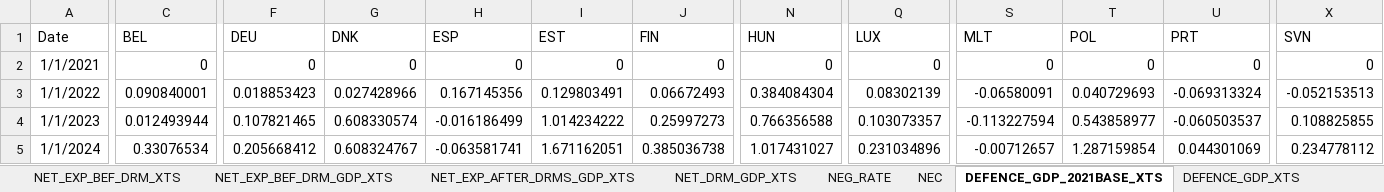
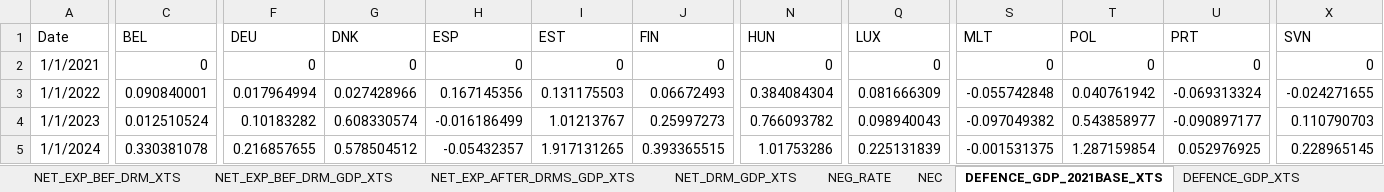
Before and after one commit to mflanagan201/gcal_auto, an Excel workbook: fiscaldata.xlsx, sheet DEFENCE_GDP_2021BASE_XTS, drawn as a sheet; only a part is shown, gaps mark what is left out; values as stored, in another font and other column widths than the file's, no borders; the diff covers the shown part only; the diff names each change by its address in the sheet, - before the commit and + after, or states it on an @@ line.

```diff
--- a/fiscaldata.xlsx (sheet DEFENCE_GDP_2021BASE_XTS)
+++ b/fiscaldata.xlsx (sheet DEFENCE_GDP_2021BASE_XTS)
-F3 (DEU): 0.018853423
+F3 (DEU): 0.017964994
-I3 (EST): 0.129803491
+I3 (EST): 0.131175503
-Q3 (LUX): 0.08302139
+Q3 (LUX): 0.081666309
-S3 (MLT): -0.06580091
+S3 (MLT): -0.055742848
-T3 (POL): 0.040729693
+T3 (POL): 0.040761942
-X3 (SVN): -0.052153513
+X3 (SVN): -0.024271655
-C4 (BEL): 0.012493944
+C4 (BEL): 0.012510524
-F4 (DEU): 0.107821465
+F4 (DEU): 0.10183282
-I4 (EST): 1.014234222
+I4 (EST): 1.01213767
-N4 (HUN): 0.766356588
+N4 (HUN): 0.766093782
-Q4 (LUX): 0.103073357
+Q4 (LUX): 0.098940043
-S4 (MLT): -0.113227594
+S4 (MLT): -0.097049382
-U4 (PRT): -0.060503537
+U4 (PRT): -0.090897177
-X4 (SVN): 0.108825855
+X4 (SVN): 0.110790703
-C5 (BEL): 0.33076534
+C5 (BEL): 0.330381078
-F5 (DEU): 0.205668412
+F5 (DEU): 0.216857655
-G5 (DNK): 0.608324767
+G5 (DNK): 0.578504512
-H5 (ESP): -0.063581741
+H5 (ESP): -0.05432357
-I5 (EST): 1.671162051
+I5 (EST): 1.917131265
-J5 (FIN): 0.385036738
+J5 (FIN): 0.393365515
-N5 (HUN): 1.017431027
+N5 (HUN): 1.01753286
-Q5 (LUX): 0.231034896
+Q5 (LUX): 0.225131839
-S5 (MLT): -0.00712657
+S5 (MLT): -0.001531375
-U5 (PRT): 0.044301069
+U5 (PRT): 0.052976925
-X5 (SVN): 0.234778112
+X5 (SVN): 0.228965145
```
Also changed, not shown: 1 added row and 66 edited cells elsewhere in this sheet, sheet CYCLICAL_U_EXP_XTS, sheet NET_EXP_BEF_DRM_XTS, sheet NET_EXP_BEF_DRM_GDP_XTS, sheet NET_EXP_AFTER_DRMS_GDP_XTS, sheet CYCLICAL_U_EXP_GDP_XTS, sheet NET_DRM, 9 more sheets.
